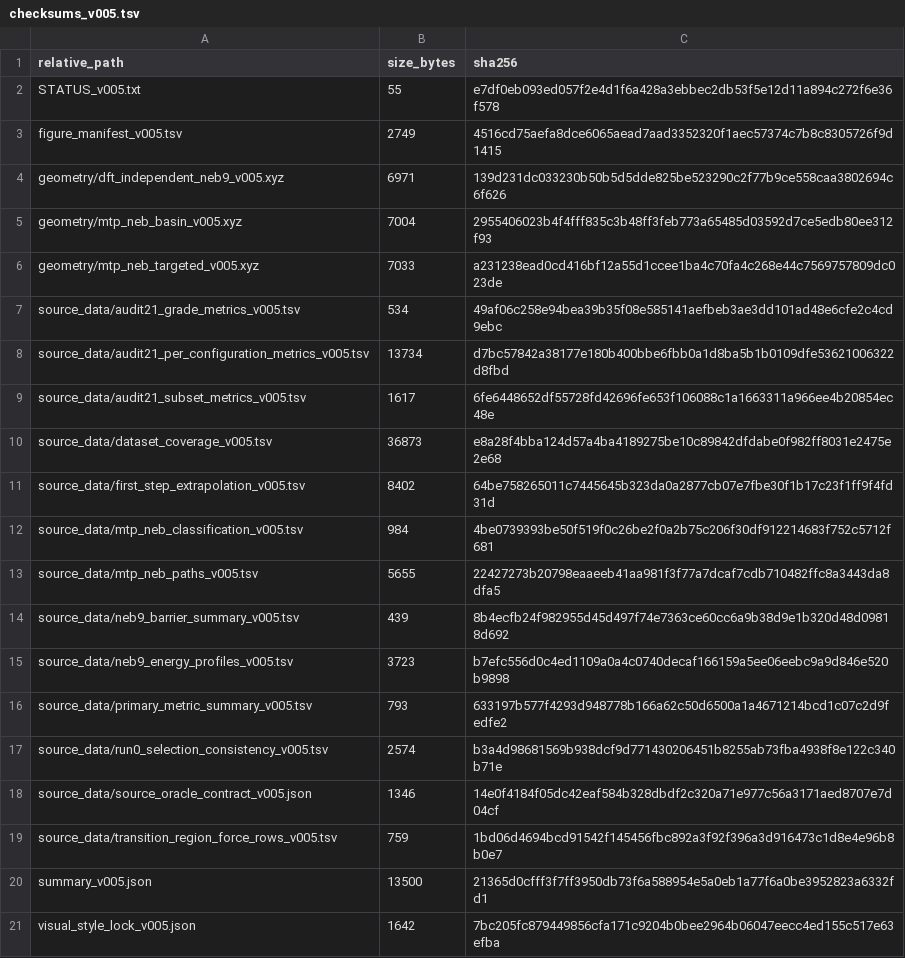
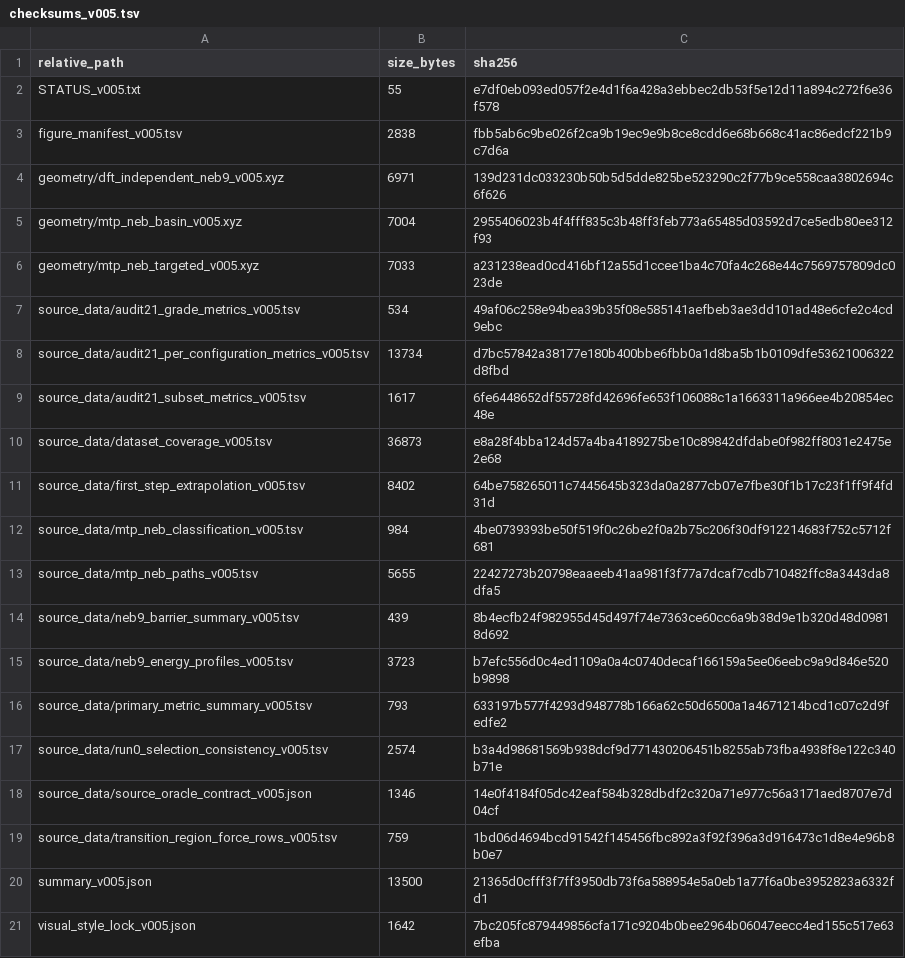
Before and after one commit to spicmaff/malonaldehyde-transition-sampling, a TSV file: data/publication_source_v005/checksums_v005.tsv, drawn as a sheet.

```diff
--- a/data/publication_source_v005/checksums_v005.tsv
+++ b/data/publication_source_v005/checksums_v005.tsv
@@ -2,3 +2,3 @@ relative_path	size_bytes	sha256
 STATUS_v005.txt	55	e7df0eb093ed057f2e4d1f6a428a3ebbec2db53f5e12d11a894c272f6e36f578
-figure_manifest_v005.tsv	2749	4516cd75aefa8dce6065aead7aad3352320f1aec57374c7b8c8305726f9d1415
+figure_manifest_v005.tsv	2838	fbb5ab6c9be026f2ca9b19ec9e9b8ce8cdd6e68b668c41ac86edcf221b9c7d6a
 geometry/dft_independent_neb9_v005.xyz	6971	139d231dc033230b50b5d5dde825be523290c2f77b9ce558caa3802694c6f626
```
Also changed, not shown: data/publication_source_v005/PUBLICATION_SOURCE_MANIFEST.tsv, data/publication_source_v005/figure_manifest_v005.tsv, 12 other files.
